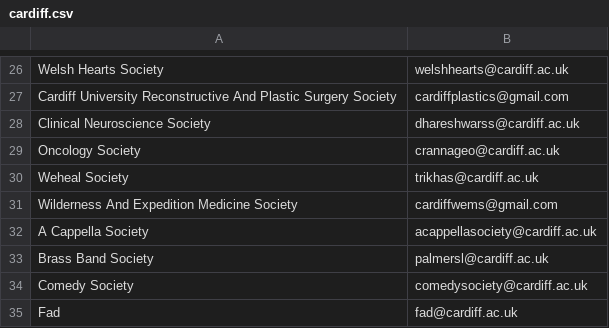
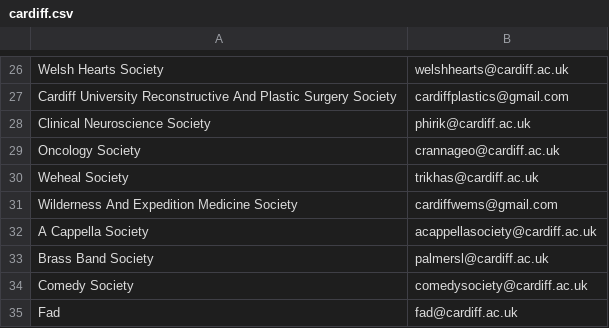
Before and after one commit to kcsoc/society-email-scrape, a CSV file: docs/output/cardiff.csv, drawn as a sheet; only a part is shown, gaps mark what is left out.

```diff
--- a/docs/output/cardiff.csv
+++ b/docs/output/cardiff.csv
@@ -27,3 +27,3 @@ Welsh Hearts Society, welshhearts@cardiff.ac.uk
 Cardiff University Reconstructive And Plastic Surgery Society, cardiffplastics@gmail.com
-Clinical Neuroscience Society, dhareshwarss@cardiff.ac.uk
+Clinical Neuroscience Society, phirik@cardiff.ac.uk
 Oncology Society, crannageo@cardiff.ac.uk
```
Also changed, not shown: docs/output/aston.csv, docs/output/qmul.csv, 1 other file.
